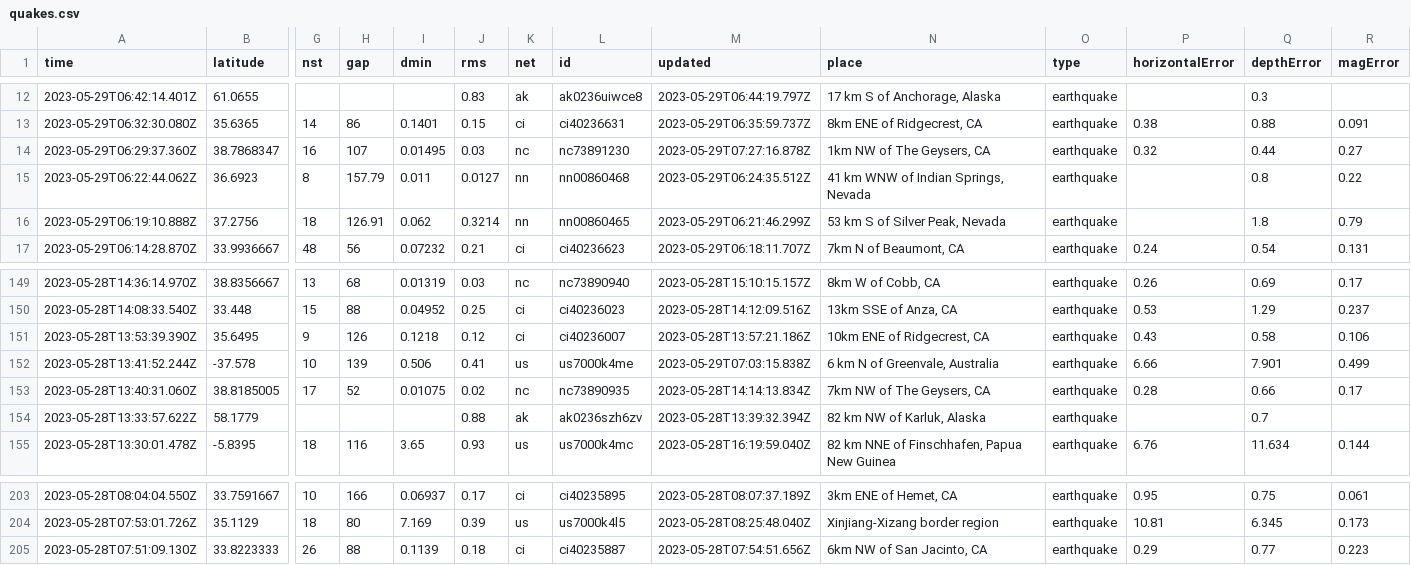
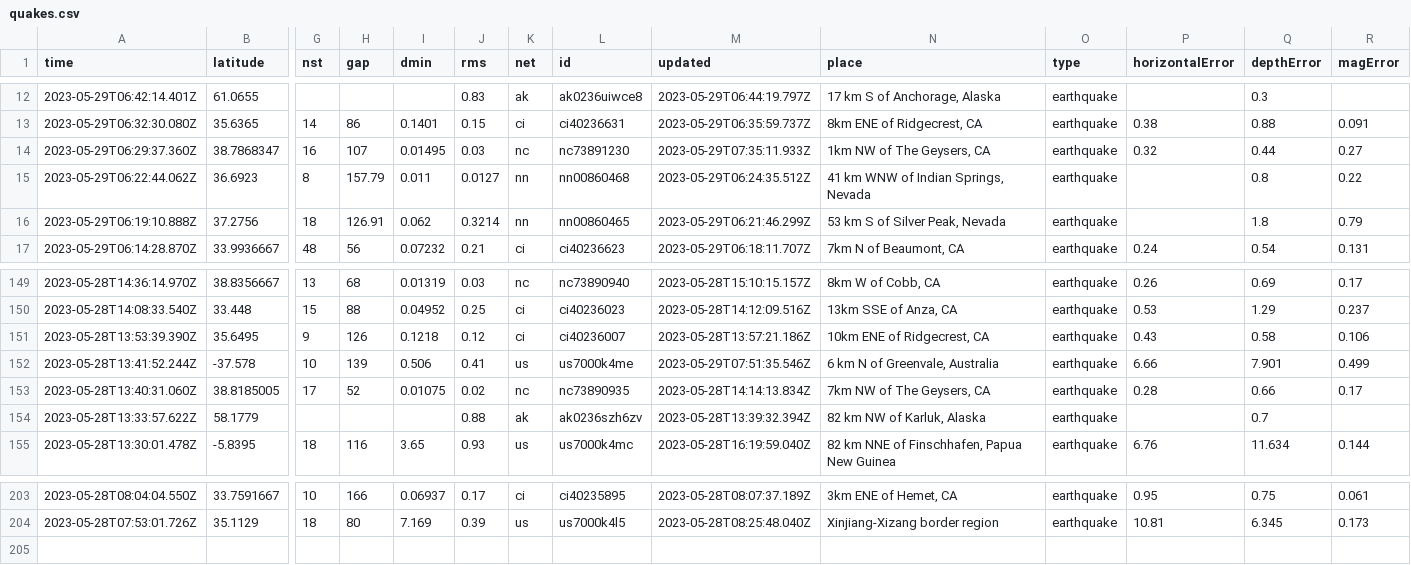
Before and after one commit to ashu-parida-hpe/sample-java-app, a CSV file: quakes.csv, drawn as a sheet; only a part is shown, gaps mark what is left out; rows hold the shown columns only; the diff names each change by its address in the sheet, - before the commit and + after, or states it on an @@ line.

```diff
--- a/quakes.csv
+++ b/quakes.csv
-M14 (updated): 2023-05-29T07:27:16.878Z
+M14 (updated): 2023-05-29T07:35:11.933Z
-M152 (updated): 2023-05-29T07:03:15.838Z
+M152 (updated): 2023-05-29T07:51:35.546Z
-row 205: 2023-05-28T07:51:09.130Z | 33.8223333 | 26 | 88 | 0.1139 | 0.18 | ci | ci40235887 | 2023-05-28T07:54:51.656Z | 6km NW of San Jacinto, CA | earthquake | 0.29 | 0.77 | 0.223
```
